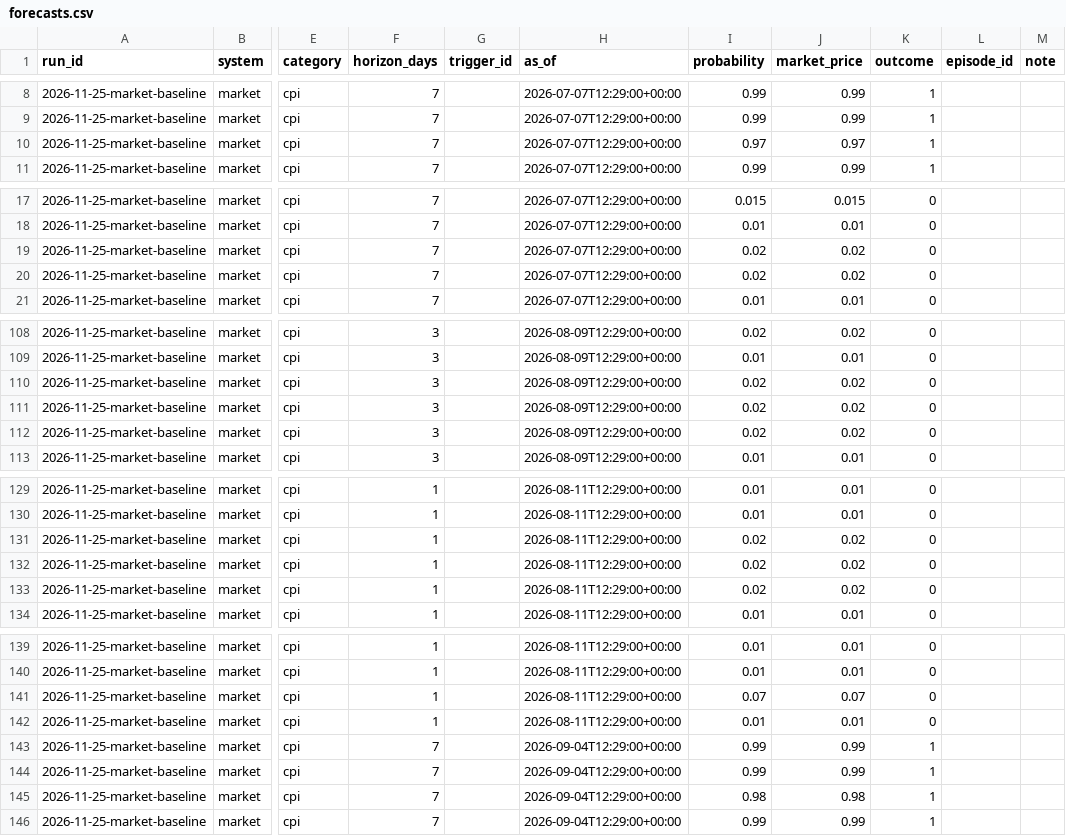
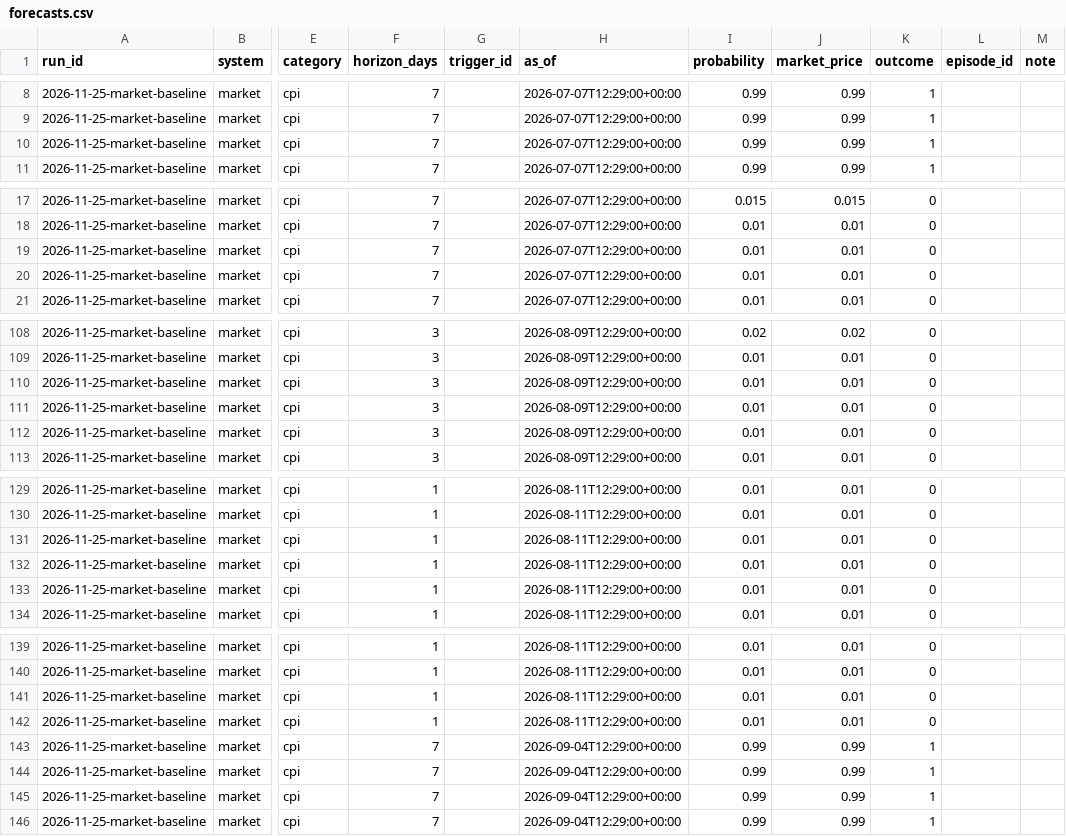
Before and after one commit to youngminpark14/CMU-Capstone-Project, a CSV file: evaluation/runs/2026-11-25-market-baseline/forecasts.csv, drawn as a sheet; only a part is shown, gaps mark what is left out; the diff covers the shown part only; the diff names each change by its address in the sheet, - before the commit and + after, or states it on an @@ line.

```diff
--- a/evaluation/runs/2026-11-25-market-baseline/forecasts.csv
+++ b/evaluation/runs/2026-11-25-market-baseline/forecasts.csv
-I10 (probability): 0.97
+I10 (probability): 0.99
-J10 (market_price): 0.97
+J10 (market_price): 0.99
-I19:I20 (probability): 0.02
+I19:I20 (probability): 0.01
-J19:J20 (market_price): 0.02
+J19:J20 (market_price): 0.01
-I110:I112 (probability): 0.02
+I110:I112 (probability): 0.01
-J110:J112 (market_price): 0.02
+J110:J112 (market_price): 0.01
-I131:I133 (probability): 0.02
+I131:I133 (probability): 0.01
-J131:J133 (market_price): 0.02
+J131:J133 (market_price): 0.01
-I141 (probability): 0.07
+I141 (probability): 0.01
-J141 (market_price): 0.07
+J141 (market_price): 0.01
-I145 (probability): 0.98
+I145 (probability): 0.99
-J145 (market_price): 0.98
+J145 (market_price): 0.99
```
Also changed, not shown: 14 edited cells elsewhere in this file, 6 other files.
